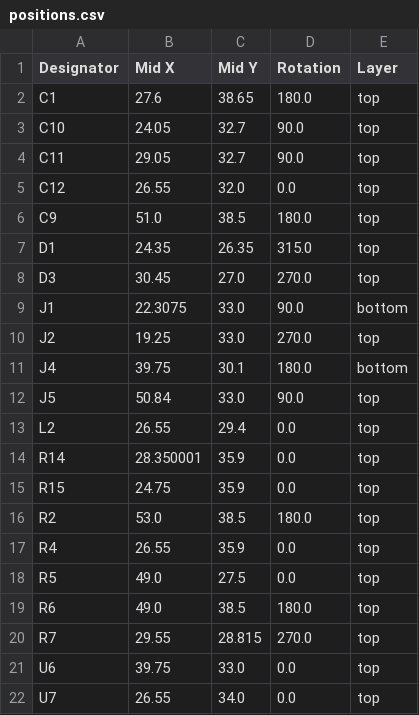
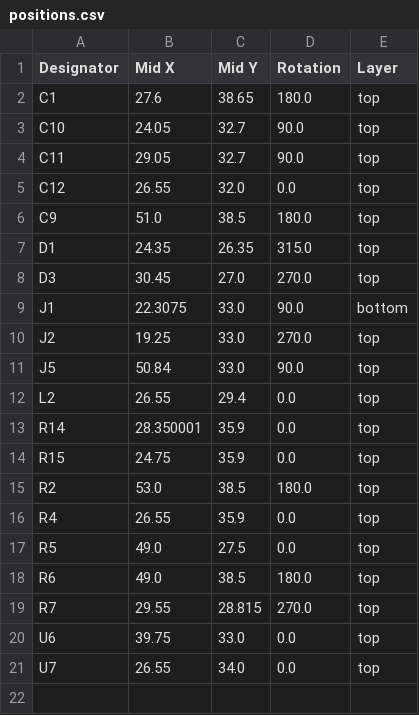
Before and after one commit to revk/ESP32-LED, a CSV file: PCB/LED/production/positions.csv, drawn as a sheet.

```diff
--- a/PCB/LED/production/positions.csv
+++ b/PCB/LED/production/positions.csv
@@ -10,3 +10,2 @@ J1,22.3075,33.0,90.0,bottom
 J2,19.25,33.0,270.0,top
-J4,39.75,30.1,180.0,bottom
 J5,50.84,33.0,90.0,top
```
Also changed, not shown: PCB/LED/production/bom.csv, 6 other files.
